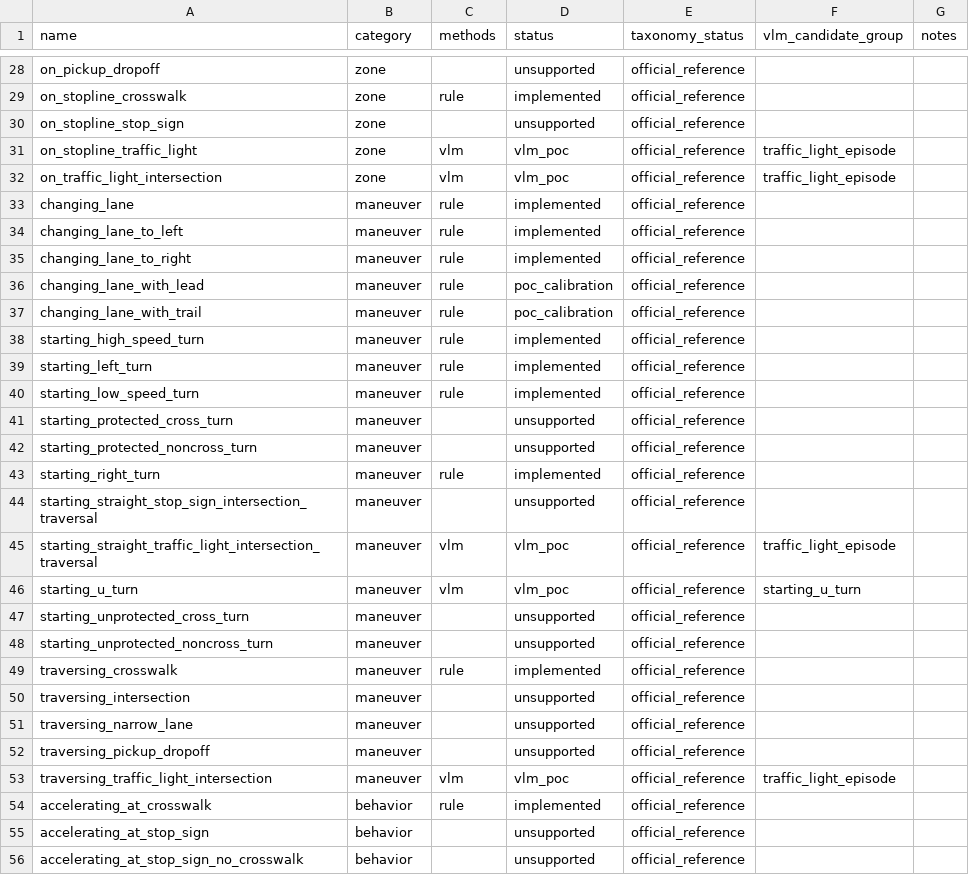
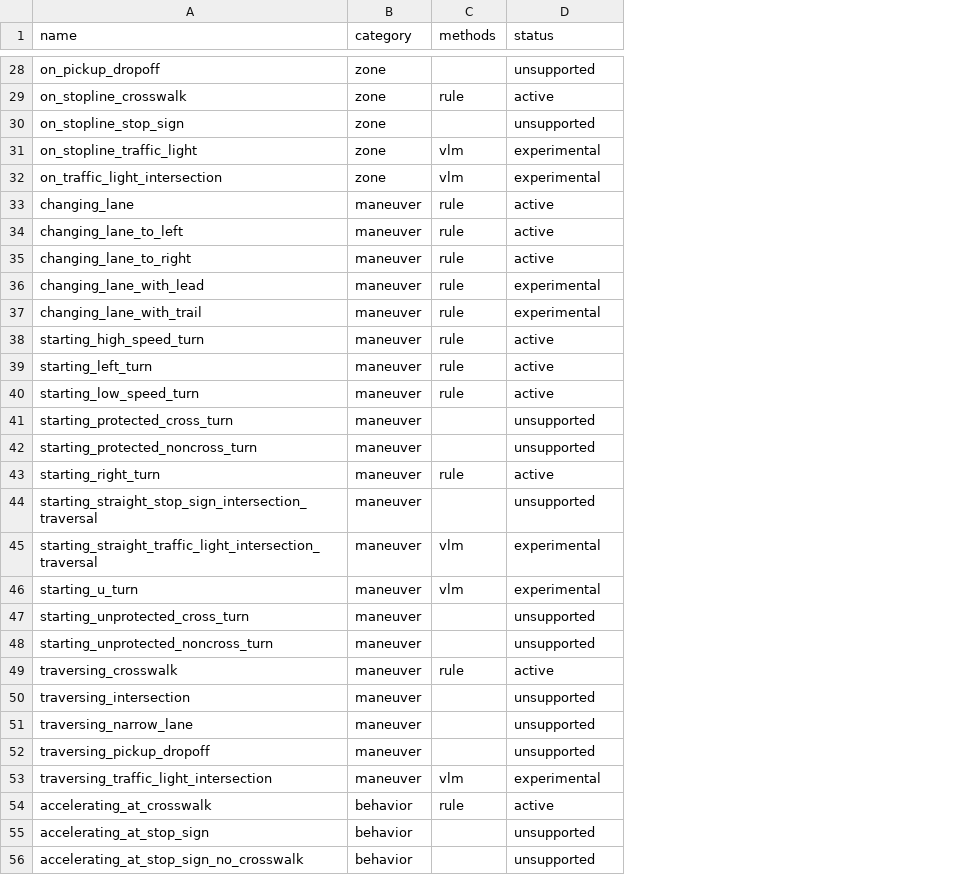
Before and after one commit to livmeraki/ms-odd-tagging, a CSV file: configs/scenario_catalog.csv, drawn as a sheet; only a part is shown, gaps mark what is left out; the diff covers the shown part only; the diff names each change by its address in the sheet, - before the commit and + after, or states it on an @@ line.

```diff
--- a/configs/scenario_catalog.csv
+++ b/configs/scenario_catalog.csv
-column E (taxonomy_status), rows 28-56: all official_reference
-column F (vlm_candidate_group), rows 31-53: traffic_light_episode | traffic_light_episode |  |  |  |  |  |  |  |  |  |  |  |  | traffic_light_episode | starting_u_turn |  |  |  |  |  |  | traffic_light_episode
-column G (notes), empty
-D29 (status): implemented
+D29 (status): active
-D31:D32 (status): vlm_poc
+D31:D32 (status): experimental
-D33:D35 (status): implemented
+D33:D35 (status): active
-D36:D37 (status): poc_calibration
+D36:D37 (status): experimental
-D38:D40 (status): implemented
+D38:D40 (status): active
-D43 (status): implemented
+D43 (status): active
-D45:D46 (status): vlm_poc
+D45:D46 (status): experimental
-D49 (status): implemented
+D49 (status): active
-D53 (status): vlm_poc
+D53 (status): experimental
-D54 (status): implemented
+D54 (status): active
```
Also changed, not shown: 36 edited cells elsewhere in this file.
